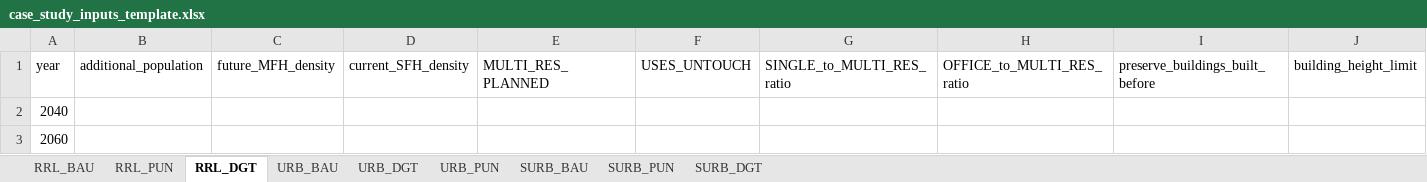
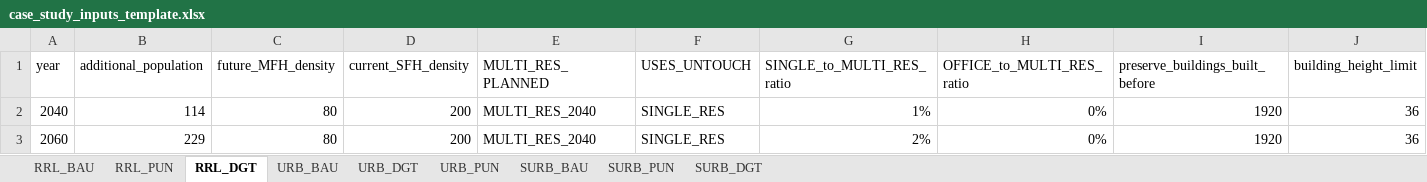
Before and after one commit to architecture-building-systems/cea-remap-ville-plugin, an Excel workbook: remap_ville_plugin/case_study_inputs_template.xlsx, sheet RRL_DGT, drawn as a sheet; values as stored, in another font and other column widths than the file's, no borders; the diff names each change by its address in the sheet, - before the commit and + after, or states it on an @@ line.

```diff
--- a/remap_ville_plugin/case_study_inputs_template.xlsx (sheet RRL_DGT)
+++ b/remap_ville_plugin/case_study_inputs_template.xlsx (sheet RRL_DGT)
-B2 (additional_population): (empty)
+B2 (additional_population): 114
-C2:C3 (future_MFH_density): (empty)
+C2:C3 (future_MFH_density): 80
-D2:D3 (current_SFH_density): (empty)
+D2:D3 (current_SFH_density): 200
-E2:E3 (MULTI_RES_PLANNED): (empty)
+E2:E3 (MULTI_RES_PLANNED): MULTI_RES_2040
-F2:F3 (USES_UNTOUCH): (empty)
+F2:F3 (USES_UNTOUCH): SINGLE_RES
-G2 (SINGLE_to_MULTI_RES_ratio): (empty)
+G2 (SINGLE_to_MULTI_RES_ratio): 1%
-H2:H3 (OFFICE_to_MULTI_RES_ratio): (empty)
+H2:H3 (OFFICE_to_MULTI_RES_ratio): 0%
-I2:I3 (preserve_buildings_built_before): (empty)
+I2:I3 (preserve_buildings_built_before): 1920
-J2:J3 (building_height_limit): (empty)
+J2:J3 (building_height_limit): 36
-B3 (additional_population): (empty)
+B3 (additional_population): 229
-G3 (SINGLE_to_MULTI_RES_ratio): (empty)
+G3 (SINGLE_to_MULTI_RES_ratio): 2%
```
Also changed, not shown: sheet RRL_PUN, sheet RRL_BAU.
